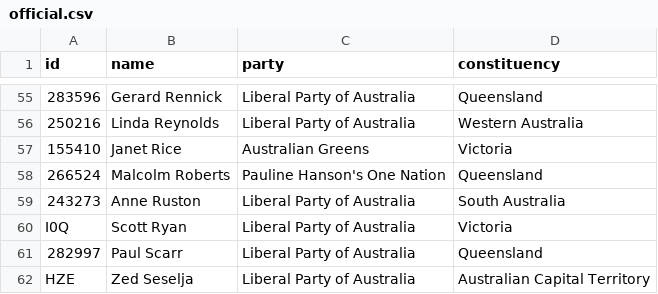
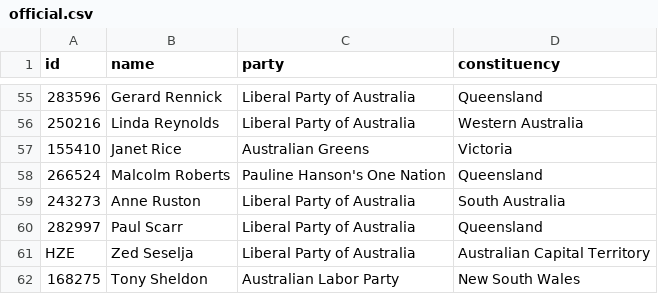
Before and after one commit to every-politician-scrapers/australia-senate, a CSV file: data/official.csv, drawn as a sheet; only a part is shown, gaps mark what is left out; the shorter side is filled out with more unchanged rows; the diff names each change by its address in the sheet, - before the commit and + after, or states it on an @@ line.

```diff
--- a/data/official.csv
+++ b/data/official.csv
-row 60: I0Q | Scott Ryan | Liberal Party of Australia | Victoria
```
Also changed, not shown: data/wikidata.csv.
